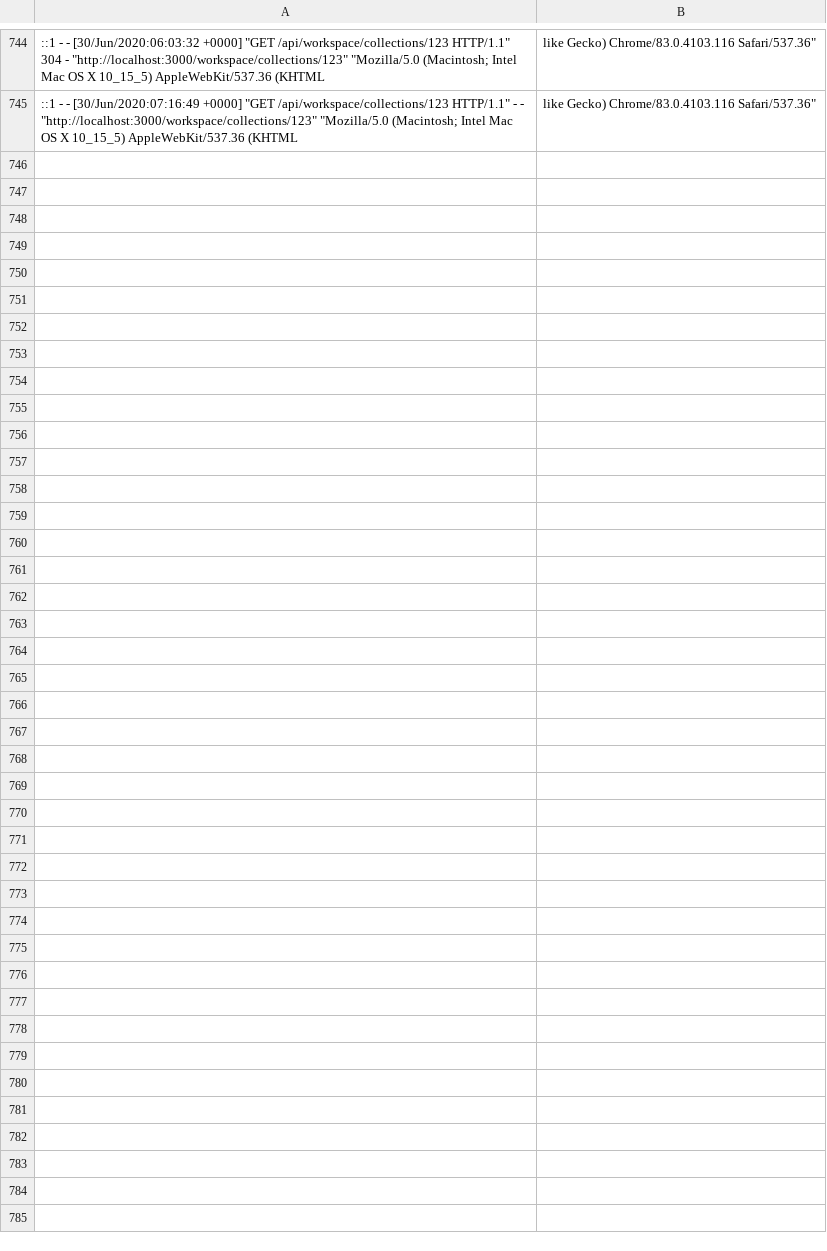
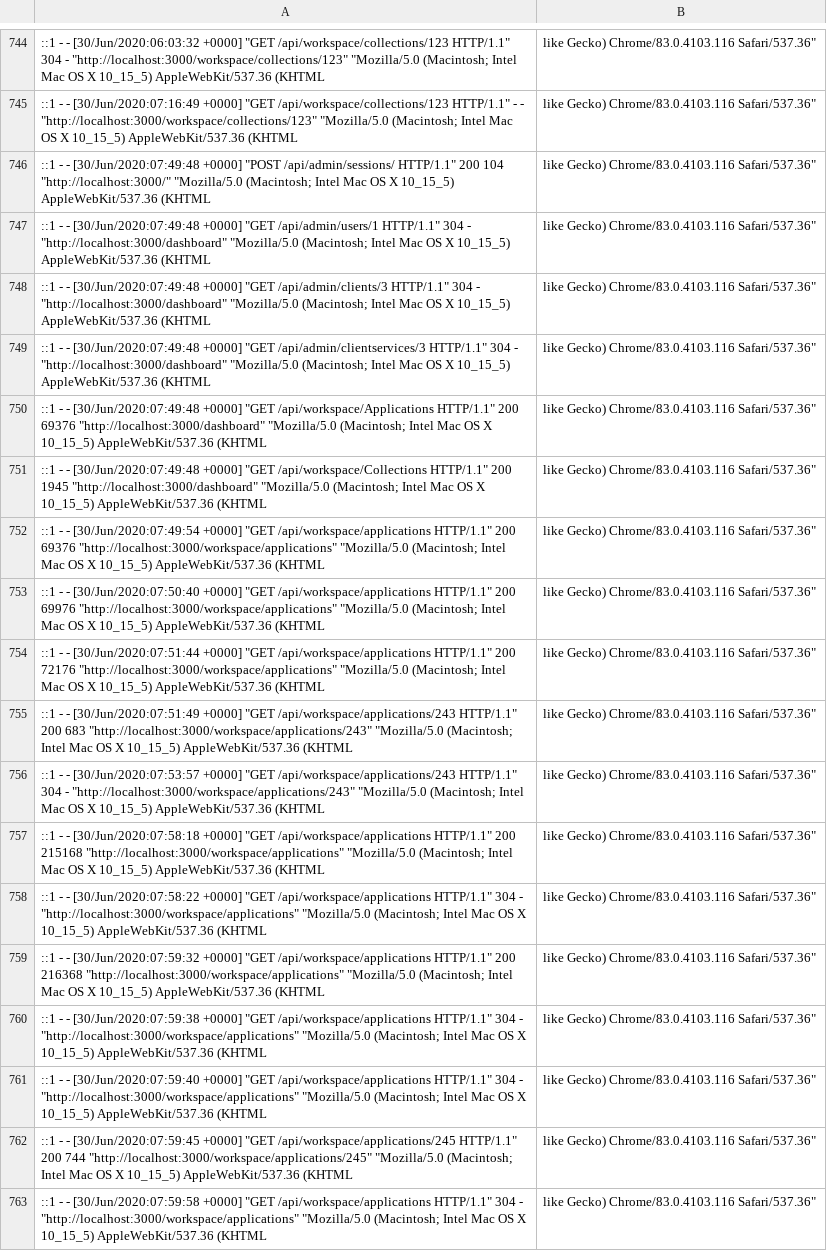
Before and after one commit to DarryllRobinson/mysql-server, a CSV file: log/access.csv, drawn as a sheet; only a part is shown, gaps mark what is left out; the diff names each change by its address in the sheet, - before the commit and + after, or states it on an @@ line.

```diff
--- a/log/access.csv
+++ b/log/access.csv
+row 746: ::1 - - [30/Jun/2020:07:49:48 +0000] "POST /api/admin/sessions/ HTTP/1.1" 200 104 "http://localhost:3000/" "Mozilla/5.0 (Macintosh; Intel Mac OS X 10_15_5) AppleWebKit/537.36 (KHTML | like Gecko) Chrome/83.0.4103.116 Safari/537.36"
+row 747: ::1 - - [30/Jun/2020:07:49:48 +0000] "GET /api/admin/users/1 HTTP/1.1" 304 - "http://localhost:3000/dashboard" "Mozilla/5.0 (Macintosh; Intel Mac OS X 10_15_5) AppleWebKit/537.36 (KHTML | like Gecko) Chrome/83.0.4103.116 Safari/537.36"
+row 748: ::1 - - [30/Jun/2020:07:49:48 +0000] "GET /api/admin/clients/3 HTTP/1.1" 304 - "http://localhost:3000/dashboard" "Mozilla/5.0 (Macintosh; Intel Mac OS X 10_15_5) AppleWebKit/537.36 (KHTML | like Gecko) Chrome/83.0.4103.116 Safari/537.36"
+row 749: ::1 - - [30/Jun/2020:07:49:48 +0000] "GET /api/admin/clientservices/3 HTTP/1.1" 304 - "http://localhost:3000/dashboard" "Mozilla/5.0 (Macintosh; Intel Mac OS X 10_15_5) AppleWebKit/537.36 (KHTML | like Gecko) Chrome/83.0.4103.116 Safari/537.36"
+row 750: ::1 - - [30/Jun/2020:07:49:48 +0000] "GET /api/workspace/Applications HTTP/1.1" 200 69376 "http://localhost:3000/dashboard" "Mozilla/5.0 (Macintosh; Intel Mac OS X 10_15_5) AppleWebKit/537.36 (KHTML | like Gecko) Chrome/83.0.4103.116 Safari/537.36"
+row 751: ::1 - - [30/Jun/2020:07:49:48 +0000] "GET /api/workspace/Collections HTTP/1.1" 200 1945 "http://localhost:3000/dashboard" "Mozilla/5.0 (Macintosh; Intel Mac OS X 10_15_5) AppleWebKit/537.36 (KHTML | like Gecko) Chrome/83.0.4103.116 Safari/537.36"
+row 752: ::1 - - [30/Jun/2020:07:49:54 +0000] "GET /api/workspace/applications HTTP/1.1" 200 69376 "http://localhost:3000/workspace/applications" "Mozilla/5.0 (Macintosh; Intel Mac OS X 10_15_5) AppleWebKit/537.36 (KHTML | like Gecko) Chrome/83.0.4103.116 Safari/537.36"
+row 753: ::1 - - [30/Jun/2020:07:50:40 +0000] "GET /api/workspace/applications HTTP/1.1" 200 69976 "http://localhost:3000/workspace/applications" "Mozilla/5.0 (Macintosh; Intel Mac OS X 10_15_5) AppleWebKit/537.36 (KHTML | like Gecko) Chrome/83.0.4103.116 Safari/537.36"
+row 754: ::1 - - [30/Jun/2020:07:51:44 +0000] "GET /api/workspace/applications HTTP/1.1" 200 72176 "http://localhost:3000/workspace/applications" "Mozilla/5.0 (Macintosh; Intel Mac OS X 10_15_5) AppleWebKit/537.36 (KHTML | like Gecko) Chrome/83.0.4103.116 Safari/537.36"
+row 755: ::1 - - [30/Jun/2020:07:51:49 +0000] "GET /api/workspace/applications/243 HTTP/1.1" 200 683 "http://localhost:3000/workspace/applications/243" "Mozilla/5.0 (Macintosh; Intel Mac OS X 10_15_5) AppleWebKit/537.36 (KHTML | like Gecko) Chrome/83.0.4103.116 Safari/537.36"
+row 756: ::1 - - [30/Jun/2020:07:53:57 +0000] "GET /api/workspace/applications/243 HTTP/1.1" 304 - "http://localhost:3000/workspace/applications/243" "Mozilla/5.0 (Macintosh; Intel Mac OS X 10_15_5) AppleWebKit/537.36 (KHTML | like Gecko) Chrome/83.0.4103.116 Safari/537.36"
+row 757: ::1 - - [30/Jun/2020:07:58:18 +0000] "GET /api/workspace/applications HTTP/1.1" 200 215168 "http://localhost:3000/workspace/applications" "Mozilla/5.0 (Macintosh; Intel Mac OS X 10_15_5) AppleWebKit/537.36 (KHTML | like Gecko) Chrome/83.0.4103.116 Safari/537.36"
+row 758: ::1 - - [30/Jun/2020:07:58:22 +0000] "GET /api/workspace/applications HTTP/1.1" 304 - "http://localhost:3000/workspace/applications" "Mozilla/5.0 (Macintosh; Intel Mac OS X 10_15_5) AppleWebKit/537.36 (KHTML | like Gecko) Chrome/83.0.4103.116 Safari/537.36"
+row 759: ::1 - - [30/Jun/2020:07:59:32 +0000] "GET /api/workspace/applications HTTP/1.1" 200 216368 "http://localhost:3000/workspace/applications" "Mozilla/5.0 (Macintosh; Intel Mac OS X 10_15_5) AppleWebKit/537.36 (KHTML | like Gecko) Chrome/83.0.4103.116 Safari/537.36"
+row 760: ::1 - - [30/Jun/2020:07:59:38 +0000] "GET /api/workspace/applications HTTP/1.1" 304 - "http://localhost:3000/workspace/applications" "Mozilla/5.0 (Macintosh; Intel Mac OS X 10_15_5) AppleWebKit/537.36 (KHTML | like Gecko) Chrome/83.0.4103.116 Safari/537.36"
+row 761: ::1 - - [30/Jun/2020:07:59:40 +0000] "GET /api/workspace/applications HTTP/1.1" 304 - "http://localhost:3000/workspace/applications" "Mozilla/5.0 (Macintosh; Intel Mac OS X 10_15_5) AppleWebKit/537.36 (KHTML | like Gecko) Chrome/83.0.4103.116 Safari/537.36"
+row 762: ::1 - - [30/Jun/2020:07:59:45 +0000] "GET /api/workspace/applications/245 HTTP/1.1" 200 744 "http://localhost:3000/workspace/applications/245" "Mozilla/5.0 (Macintosh; Intel Mac OS X 10_15_5) AppleWebKit/537.36 (KHTML | like Gecko) Chrome/83.0.4103.116 Safari/537.36"
+row 763: ::1 - - [30/Jun/2020:07:59:58 +0000] "GET /api/workspace/applications HTTP/1.1" 304 - "http://localhost:3000/workspace/applications" "Mozilla/5.0 (Macintosh; Intel Mac OS X 10_15_5) AppleWebKit/537.36 (KHTML | like Gecko) Chrome/83.0.4103.116 Safari/537.36"
```
Also changed, not shown: 6 other files.
